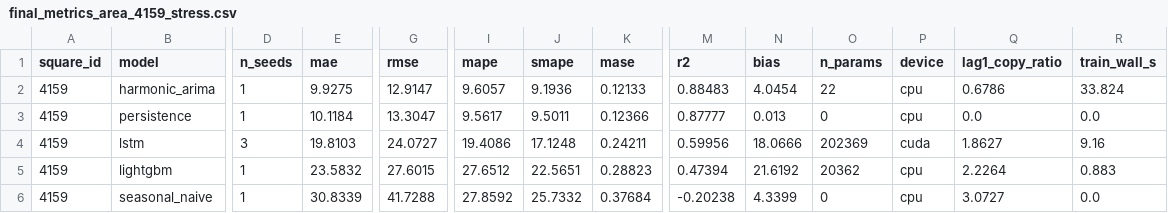
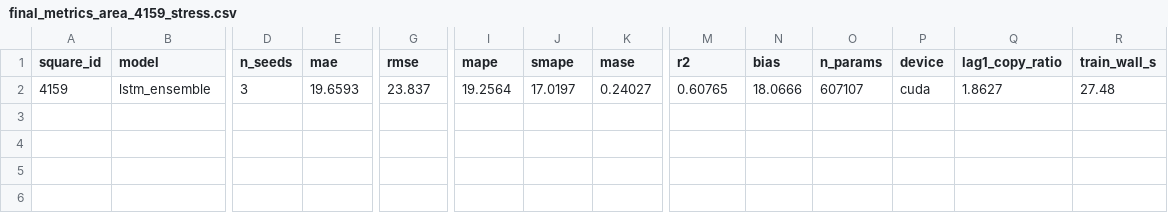
Before and after one commit to Hassan-Adelani-Luqman/milan-traffic-forecasting, a CSV file: results/tables/final_metrics_area_4159_stress.csv, drawn as a sheet; only a part is shown, gaps mark what is left out; removed rows and columns are numbered as before the commit, all else as after; rows hold the shown columns only; the diff covers the shown part only; the diff names each change by its address in the sheet, - before the commit and + after, or states it on an @@ line.

```diff
--- a/results/tables/final_metrics_area_4159_stress.csv
+++ b/results/tables/final_metrics_area_4159_stress.csv
-row 2: 4159 | harmonic_arima | 1 | 9.9275 | 12.9147 | 9.6057 | 9.1936 | 0.12133 | 0.88483 | 4.0454 | 22 | cpu | 0.6786 | 33.824
-B2 (model): persistence
+B2 (model): lstm_ensemble
-D2 (n_seeds): 1
+D2 (n_seeds): 3
-E2 (mae): 10.1184
+E2 (mae): 19.6593
-G2 (rmse): 13.3047
+G2 (rmse): 23.837
-I2 (mape): 9.5617
+I2 (mape): 19.2564
-J2 (smape): 9.5011
+J2 (smape): 17.0197
-K2 (mase): 0.12366
+K2 (mase): 0.24027
-M2 (r2): 0.87777
+M2 (r2): 0.60765
-N2 (bias): 0.013
+N2 (bias): 18.0666
-O2 (n_params): 0
+O2 (n_params): 607107
-P2 (device): cpu
+P2 (device): cuda
-Q2 (lag1_copy_ratio): 0.0
+Q2 (lag1_copy_ratio): 1.8627
-R2 (train_wall_s): 0.0
+R2 (train_wall_s): 27.48
-row 4: 4159 | lstm | 3 | 19.8103 | 24.0727 | 19.4086 | 17.1248 | 0.24211 | 0.59956 | 18.0666 | 202369 | cuda | 1.8627 | 9.16
-row 5: 4159 | lightgbm | 1 | 23.5832 | 27.6015 | 27.6512 | 22.5651 | 0.28823 | 0.47394 | 21.6192 | 20362 | cpu | 2.2264 | 0.883
-row 6: 4159 | seasonal_naive | 1 | 30.8339 | 41.7288 | 27.8592 | 25.7332 | 0.37684 | -0.20238 | 4.3399 | 0 | cpu | 3.0727 | 0.0
```
Also changed, not shown: 2 edited cells elsewhere in this file, results/tables/final_metrics_area_4159_test.csv, results/tables/final_metrics_area_4556_stress.csv, 11 other files.
